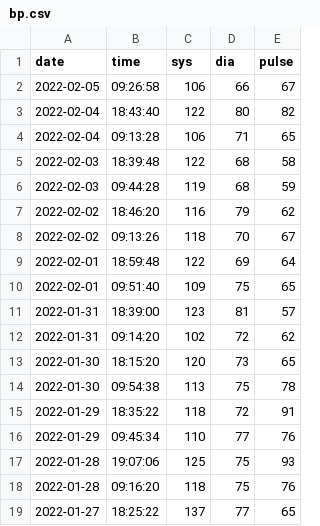
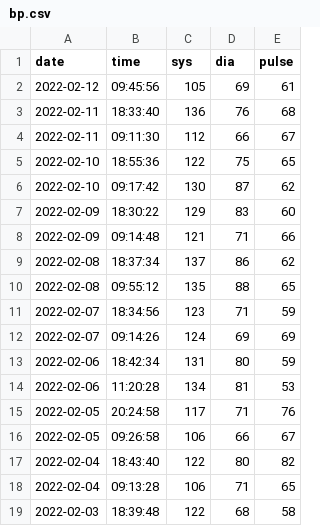
Before and after one commit to jscrane/BP, a CSV file: bp.csv, drawn as a sheet; only a part is shown; the shorter side is filled out with more unchanged rows; the diff names each change by its address in the sheet, - before the commit and + after, or states it on an @@ line.

Commit message:
update

```diff
--- a/bp.csv
+++ b/bp.csv
+row 2: 2022-02-12 | 09:45:56 | 105 | 69 | 61
+row 3: 2022-02-11 | 18:33:40 | 136 | 76 | 68
+row 4: 2022-02-11 | 09:11:30 | 112 | 66 | 67
+row 5: 2022-02-10 | 18:55:36 | 122 | 75 | 65
+row 6: 2022-02-10 | 09:17:42 | 130 | 87 | 62
+row 7: 2022-02-09 | 18:30:22 | 129 | 83 | 60
+row 8: 2022-02-09 | 09:14:48 | 121 | 71 | 66
+row 9: 2022-02-08 | 18:37:34 | 137 | 86 | 62
+row 10: 2022-02-08 | 09:55:12 | 135 | 88 | 65
+row 11: 2022-02-07 | 18:34:56 | 123 | 71 | 59
+row 12: 2022-02-07 | 09:14:26 | 124 | 69 | 69
+row 13: 2022-02-06 | 18:42:34 | 131 | 80 | 59
+row 14: 2022-02-06 | 11:20:28 | 134 | 81 | 53
+row 15: 2022-02-05 | 20:24:58 | 117 | 71 | 76
```
